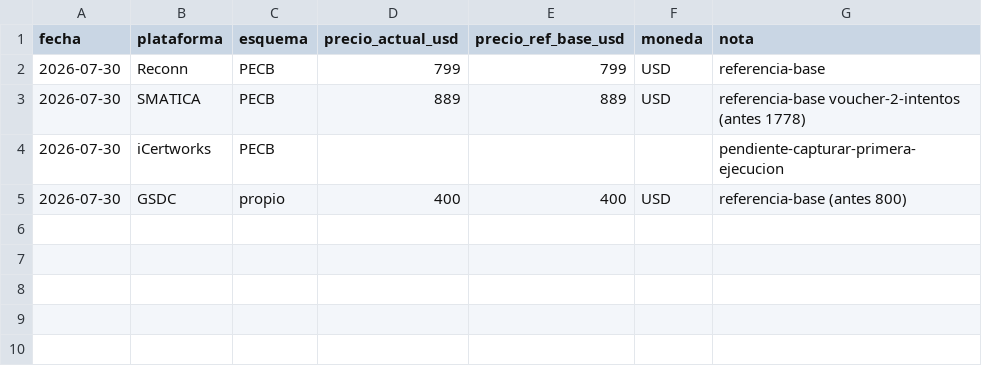
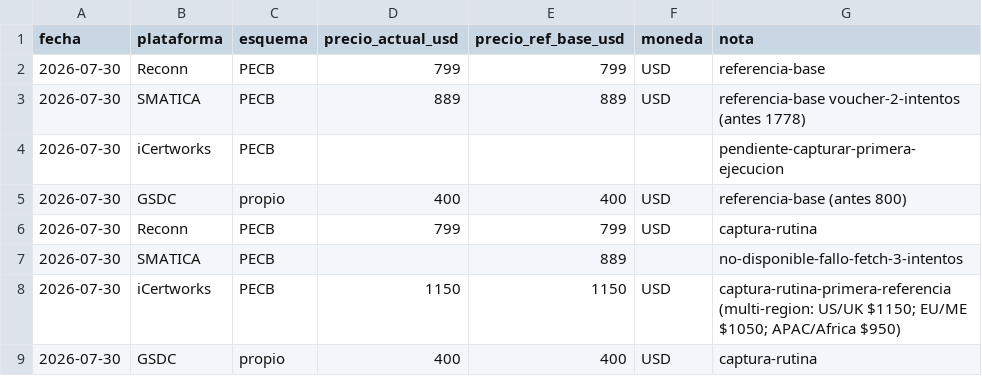
Before and after one commit to diegotorreslopez81/iso42001-price-watch, a CSV file: history.csv, drawn as a sheet.

Commit message:
precios 2026-07-30

```diff
--- a/history.csv
+++ b/history.csv
@@ -5 +5,5 @@ fecha,plataforma,esquema,precio_actual_usd,precio_ref_base_usd,moneda,nota
 2026-07-30,GSDC,propio,400,400,USD,referencia-base (antes 800)
+2026-07-30,Reconn,PECB,799,799,USD,captura-rutina
+2026-07-30,SMATICA,PECB,,889,,no-disponible-fallo-fetch-3-intentos
+2026-07-30,iCertworks,PECB,1150,1150,USD,captura-rutina-primera-referencia (multi-region: US/UK $1150; EU/ME $1050; APAC/Africa $950)
+2026-07-30,GSDC,propio,400,400,USD,captura-rutina
```
